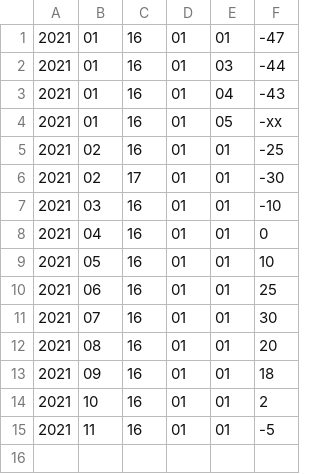
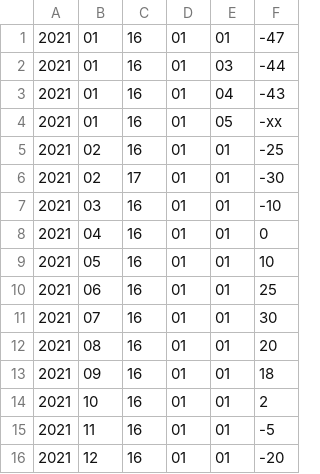
Before and after one commit to Mikhraly/EE_IUS, a CSV file: final_project/temperature_small.csv, drawn as a sheet.

```diff
--- a/final_project/temperature_small.csv
+++ b/final_project/temperature_small.csv
@@ -15 +15,2 @@
 2021;11;16;01;01;-5
+2021;12;16;01;01;-20
```
Also changed, not shown: 6 other files.
